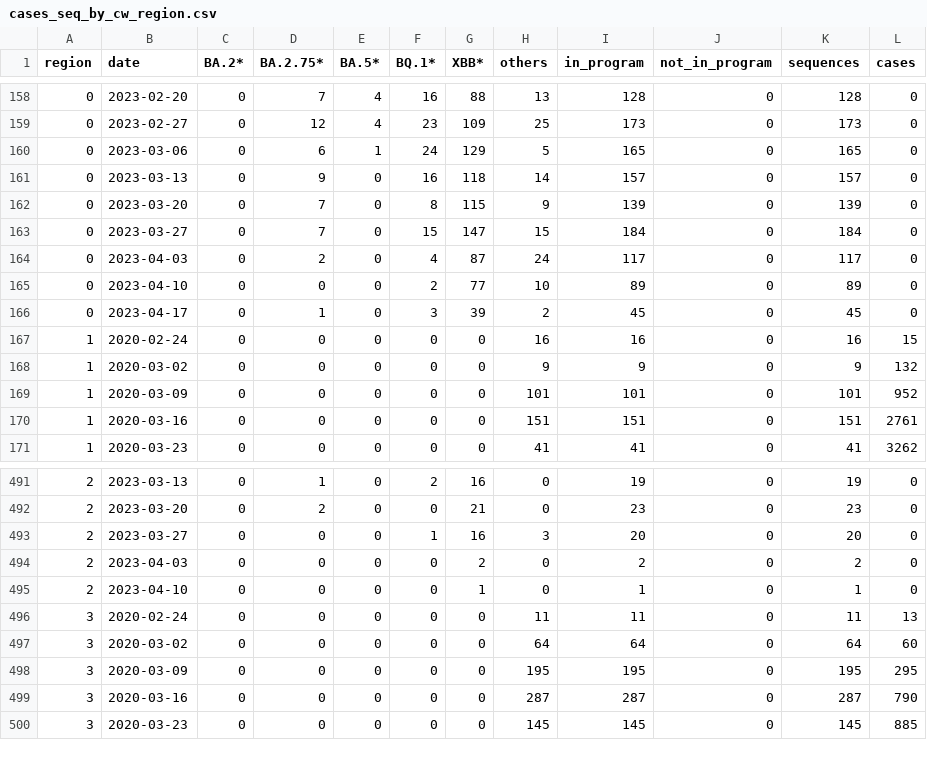
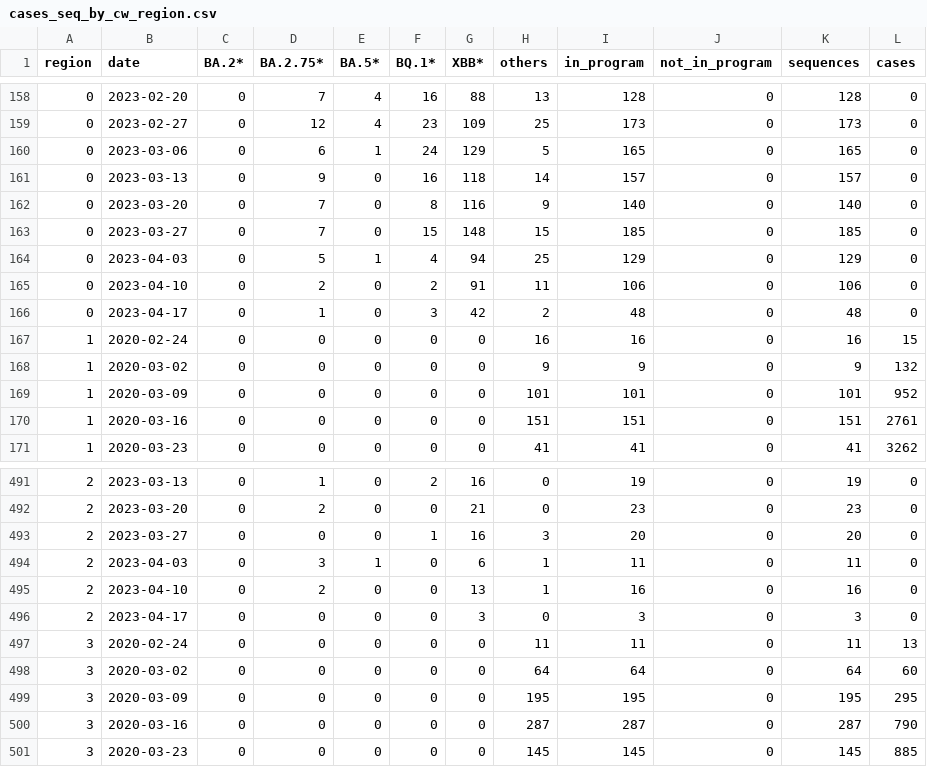
Before and after one commit to CovSeqCH/SequencingStats_and_Variants, a CSV file: data/cases_seq_by_cw_region.csv, drawn as a sheet; only a part is shown, gaps mark what is left out; the diff covers the shown part only.

```diff
--- a/data/cases_seq_by_cw_region.csv
+++ b/data/cases_seq_by_cw_region.csv
@@ -161,7 +161,7 @@ region,date,BA.2*,BA.2.75*,BA.5*,BQ.1*,XBB*,others,in_program,not_in_program,seq
 0,2023-03-13,0,9,0,16,118,14,157,0,157,0
-0,2023-03-20,0,7,0,8,115,9,139,0,139,0
-0,2023-03-27,0,7,0,15,147,15,184,0,184,0
-0,2023-04-03,0,2,0,4,87,24,117,0,117,0
-0,2023-04-10,0,0,0,2,77,10,89,0,89,0
-0,2023-04-17,0,1,0,3,39,2,45,0,45,0
+0,2023-03-20,0,7,0,8,116,9,140,0,140,0
+0,2023-03-27,0,7,0,15,148,15,185,0,185,0
+0,2023-04-03,0,5,1,4,94,25,129,0,129,0
+0,2023-04-10,0,2,0,2,91,11,106,0,106,0
+0,2023-04-17,0,1,0,3,42,2,48,0,48,0
 1,2020-02-24,0,0,0,0,0,16,16,0,16,15
@@ -493,4 +493,5 @@ region,date,BA.2*,BA.2.75*,BA.5*,BQ.1*,XBB*,others,in_program,not_in_program,seq
 2,2023-03-27,0,0,0,1,16,3,20,0,20,0
-2,2023-04-03,0,0,0,0,2,0,2,0,2,0
-2,2023-04-10,0,0,0,0,1,0,1,0,1,0
+2,2023-04-03,0,3,1,0,6,1,11,0,11,0
+2,2023-04-10,0,2,0,0,13,1,16,0,16,0
+2,2023-04-17,0,0,0,0,3,0,3,0,3,0
 3,2020-02-24,0,0,0,0,0,11,11,0,11,13
```
Also changed, not shown: 12 edited cells elsewhere in this file, data/mutation_counts.csv, data/recent_common_variants_by_week.csv, 12 other files.
